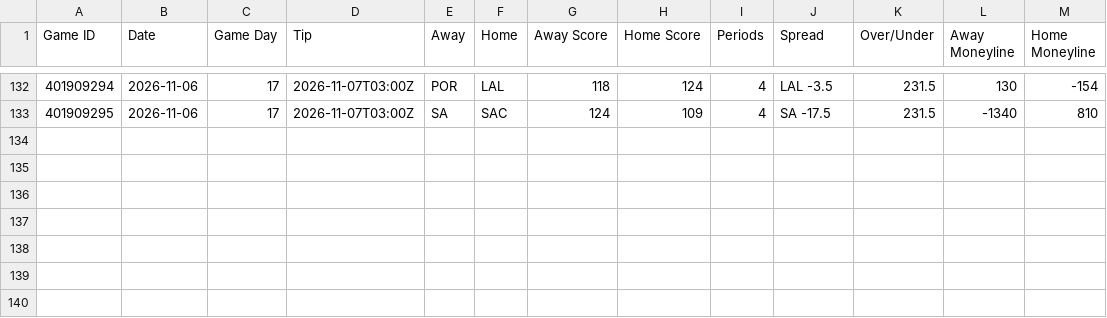
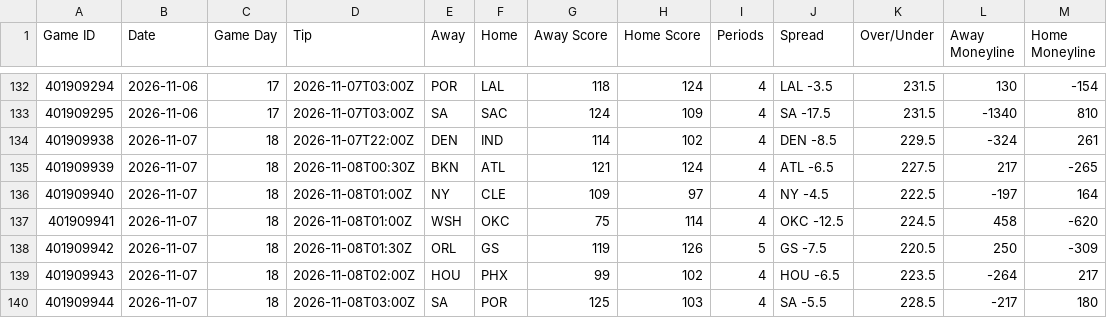
Before and after one commit to HitByOne/NBAData, a CSV file: site/data/nba_2027_games.csv, drawn as a sheet; only a part is shown, gaps mark what is left out.

```diff
--- a/site/data/nba_2027_games.csv
+++ b/site/data/nba_2027_games.csv
@@ -133 +133,8 @@ Game ID,Date,Game Day,Tip,Away,Home,Away Score,Home Score,Periods,Spread,Over/Un
 401909295,2026-11-06,17,2026-11-07T03:00Z,SA,SAC,124,109,4,SA -17.5,231.5,-1340,810
+401909938,2026-11-07,18,2026-11-07T22:00Z,DEN,IND,114,102,4,DEN -8.5,229.5,-324,261
+401909939,2026-11-07,18,2026-11-08T00:30Z,BKN,ATL,121,124,4,ATL -6.5,227.5,217,-265
+401909940,2026-11-07,18,2026-11-08T01:00Z,NY,CLE,109,97,4,NY -4.5,222.5,-197,164
+401909941,2026-11-07,18,2026-11-08T01:00Z,WSH,OKC,75,114,4,OKC -12.5,224.5,458,-620
+401909942,2026-11-07,18,2026-11-08T01:30Z,ORL,GS,119,126,5,GS -7.5,220.5,250,-309
+401909943,2026-11-07,18,2026-11-08T02:00Z,HOU,PHX,99,102,4,HOU -6.5,223.5,-264,217
+401909944,2026-11-07,18,2026-11-08T03:00Z,SA,POR,125,103,4,SA -5.5,228.5,-217,180
```
Also changed, not shown: site/data/nba_2027_game_flow.csv, site/data/nba_2027_milestones.csv, 13 other files.
